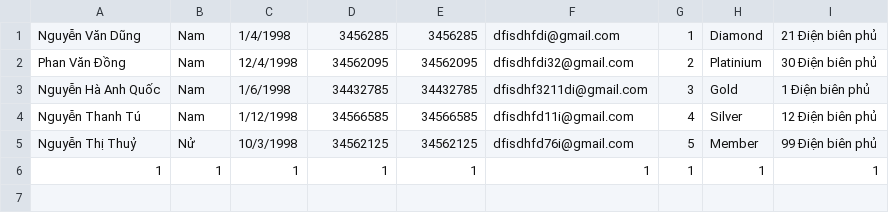
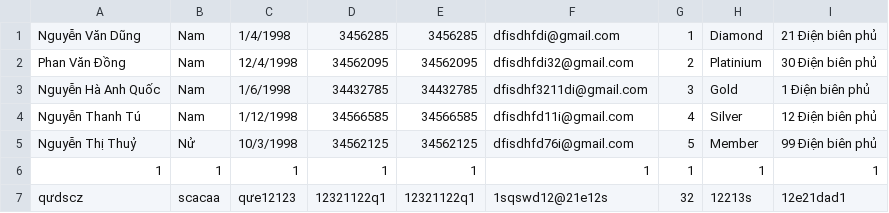
Before and after one commit to anhquoc98/caseStudy_module2, a CSV file: casestudy/src/File_csv/Custom.csv, drawn as a sheet.

```diff
--- a/casestudy/src/File_csv/Custom.csv
+++ b/casestudy/src/File_csv/Custom.csv
@@ -6 +6,2 @@ Nguyễn Thị Thuỷ,Nử,10/3/1998,34562125,34562125,dfisdhfd76i@gmail.com,5,M
 1,1,1,1,1,1,1,1,1
+qưdscz,scacaa,qưe12123,12321122q1,12321122q1,1sqswd12@21e12s,32,12213s,12e21dad1
```
Also changed, not shown: 42 other files.
